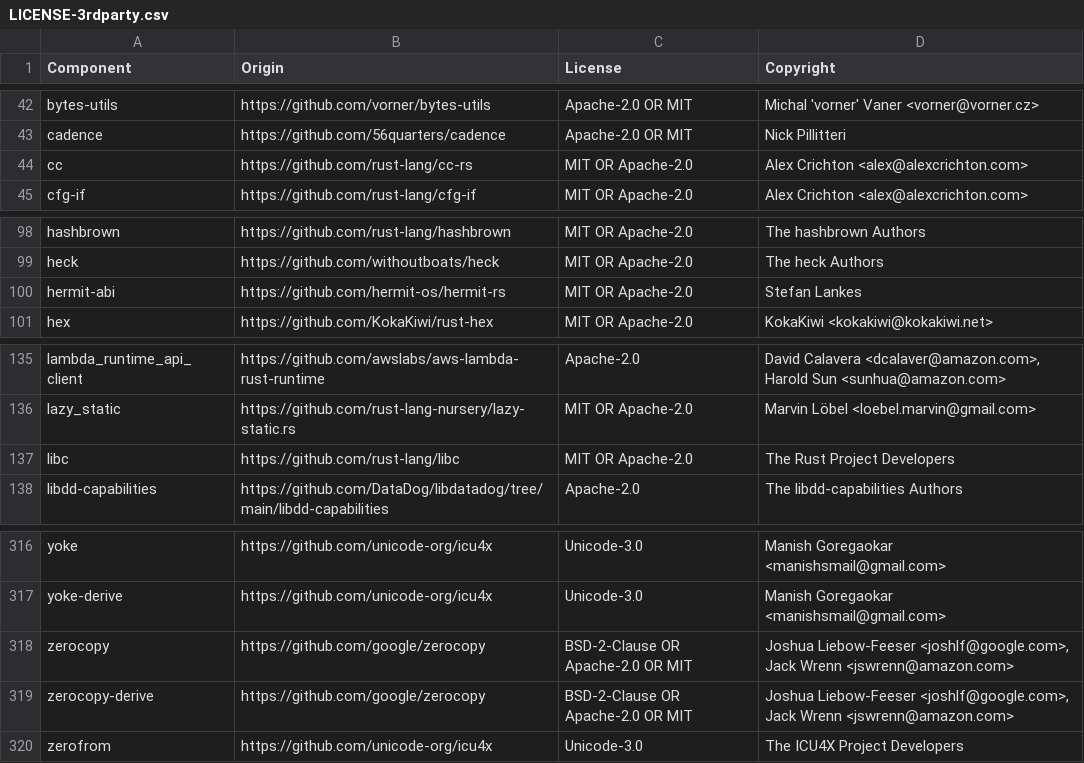
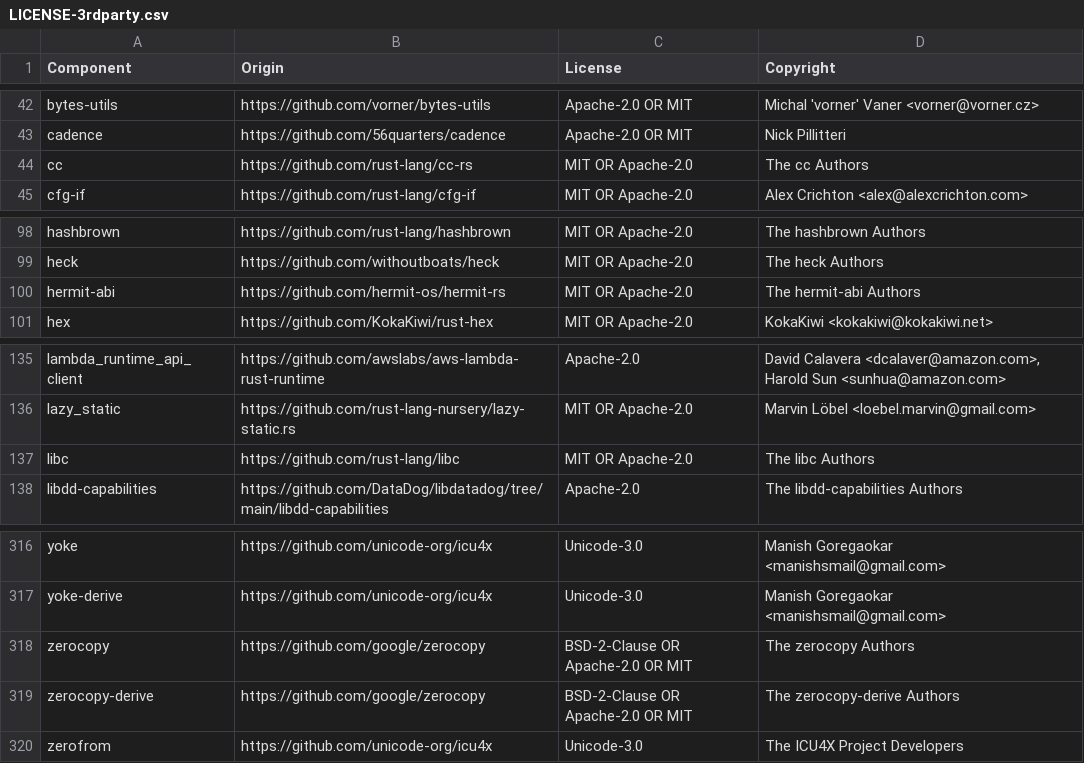
Before and after one commit to DataDog/dd-trace-rs, a CSV file: instrumentation/LICENSE-3rdparty.csv, drawn as a sheet; only a part is shown, gaps mark what is left out.

Commit message:
Update LICENSE-3rdparty.csv

```diff
--- a/instrumentation/LICENSE-3rdparty.csv
+++ b/instrumentation/LICENSE-3rdparty.csv
@@ -43,3 +43,3 @@ bytes-utils,https://github.com/vorner/bytes-utils,Apache-2.0 OR MIT,Michal 'vorn
 cadence,https://github.com/56quarters/cadence,Apache-2.0 OR MIT,Nick Pillitteri
-cc,https://github.com/rust-lang/cc-rs,MIT OR Apache-2.0,Alex Crichton <alex@alexcrichton.com>
+cc,https://github.com/rust-lang/cc-rs,MIT OR Apache-2.0,The cc Authors
 cfg-if,https://github.com/rust-lang/cfg-if,MIT OR Apache-2.0,Alex Crichton <alex@alexcrichton.com>
@@ -99,3 +99,3 @@ hashbrown,https://github.com/rust-lang/hashbrown,MIT OR Apache-2.0,The hashbrown
 heck,https://github.com/withoutboats/heck,MIT OR Apache-2.0,The heck Authors
-hermit-abi,https://github.com/hermit-os/hermit-rs,MIT OR Apache-2.0,Stefan Lankes
+hermit-abi,https://github.com/hermit-os/hermit-rs,MIT OR Apache-2.0,The hermit-abi Authors
 hex,https://github.com/KokaKiwi/rust-hex,MIT OR Apache-2.0,KokaKiwi <kokakiwi@kokakiwi.net>
@@ -136,3 +136,3 @@ lambda_runtime_api_client,https://github.com/awslabs/aws-lambda-rust-runtime,Apa
 lazy_static,https://github.com/rust-lang-nursery/lazy-static.rs,MIT OR Apache-2.0,Marvin Löbel <loebel.marvin@gmail.com>
-libc,https://github.com/rust-lang/libc,MIT OR Apache-2.0,The Rust Project Developers
+libc,https://github.com/rust-lang/libc,MIT OR Apache-2.0,The libc Authors
 libdd-capabilities,https://github.com/DataDog/libdatadog/tree/main/libdd-capabilities,Apache-2.0,The libdd-capabilities Authors
@@ -317,4 +317,4 @@ yoke,https://github.com/unicode-org/icu4x,Unicode-3.0,Manish Goregaokar <manishs
 yoke-derive,https://github.com/unicode-org/icu4x,Unicode-3.0,Manish Goregaokar <manishsmail@gmail.com>
-zerocopy,https://github.com/google/zerocopy,BSD-2-Clause OR Apache-2.0 OR MIT,"Joshua Liebow-Feeser <joshlf@google.com>, Jack Wrenn <jswrenn@amazon.com>"
-zerocopy-derive,https://github.com/google/zerocopy,BSD-2-Clause OR Apache-2.0 OR MIT,"Joshua Liebow-Feeser <joshlf@google.com>, Jack Wrenn <jswrenn@amazon.com>"
+zerocopy,https://github.com/google/zerocopy,BSD-2-Clause OR Apache-2.0 OR MIT,The zerocopy Authors
+zerocopy-derive,https://github.com/google/zerocopy,BSD-2-Clause OR Apache-2.0 OR MIT,The zerocopy-derive Authors
 zerofrom,https://github.com/unicode-org/icu4x,Unicode-3.0,The ICU4X Project Developers
```
